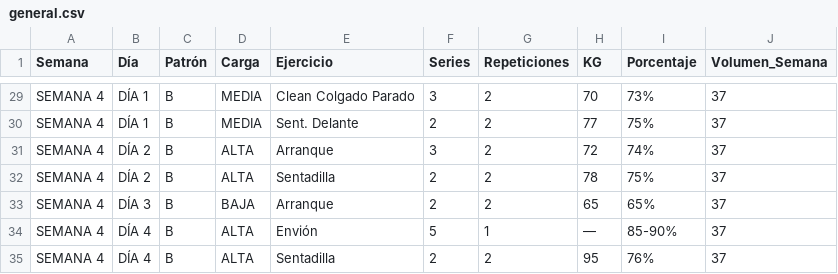
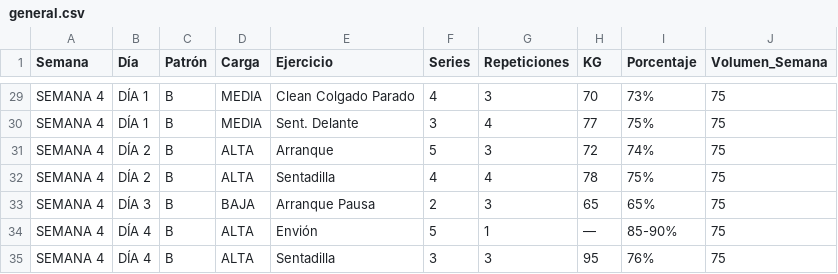
Before and after one commit to liftclub87/liftclub, a CSV file: general.csv, drawn as a sheet; only a part is shown, gaps mark what is left out; the diff covers the shown part only; the diff names each change by its address in the sheet, - before the commit and + after, or states it on an @@ line.

```diff
--- a/general.csv
+++ b/general.csv
-F29 (Series): 3
+F29 (Series): 4
-G29 (Repeticiones): 2
+G29 (Repeticiones): 3
-J29:J35 (Volumen_Semana): 37
+J29:J35 (Volumen_Semana): 75
-F30 (Series): 2
+F30 (Series): 3
-G30 (Repeticiones): 2
+G30 (Repeticiones): 4
-F31 (Series): 3
+F31 (Series): 5
-G31 (Repeticiones): 2
+G31 (Repeticiones): 3
-F32 (Series): 2
+F32 (Series): 4
-G32 (Repeticiones): 2
+G32 (Repeticiones): 4
-E33 (Ejercicio): Arranque
+E33 (Ejercicio): Arranque Pausa
-G33 (Repeticiones): 2
+G33 (Repeticiones): 3
-F35 (Series): 2
+F35 (Series): 3
-G35 (Repeticiones): 2
+G35 (Repeticiones): 3
```
Also changed, not shown: 38 edited cells elsewhere in this file.
